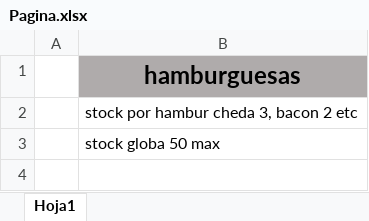
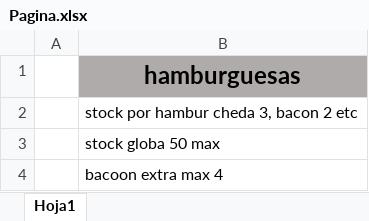
Before and after one commit to FrankFordB/Restos, an Excel workbook: Pagina.xlsx, sheet Hoja1, drawn as a sheet; values as stored, in another font and other column widths than the file's, no borders; the diff names each change by its address in the sheet, - before the commit and + after, or states it on an @@ line.

```diff
--- a/Pagina.xlsx (sheet Hoja1)
+++ b/Pagina.xlsx (sheet Hoja1)
+row 4:  | bacoon extra max 4
```
Also changed, not shown: 32 other files.
